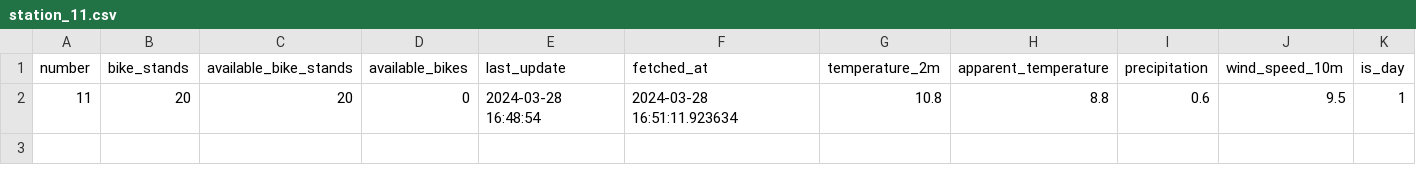
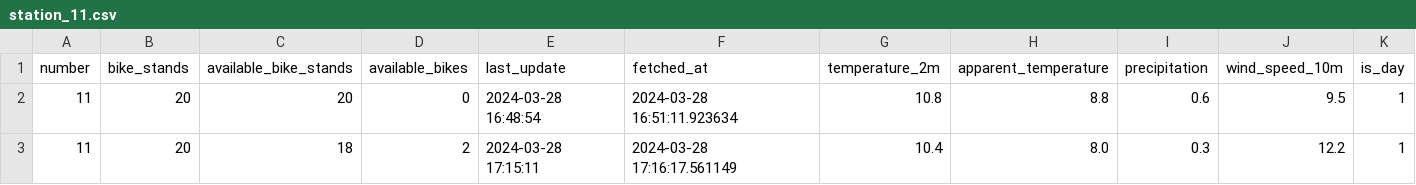
Before and after one commit to PolnerFilip/iis, a CSV file: data/processed/stations/station_11.csv, drawn as a sheet; the diff names each change by its address in the sheet, - before the commit and + after, or states it on an @@ line.

```diff
--- a/data/processed/stations/station_11.csv
+++ b/data/processed/stations/station_11.csv
+row 3: 11 | 20 | 18 | 2 | 2024-03-28 17:15:11 | 2024-03-28 17:16:17.561149 | 10.4 | 8.0 | 0.3 | 12.2 | 1
```
Also changed, not shown: data/processed/station_data.csv, data/processed/stations/station_10.csv, 29 other files.
